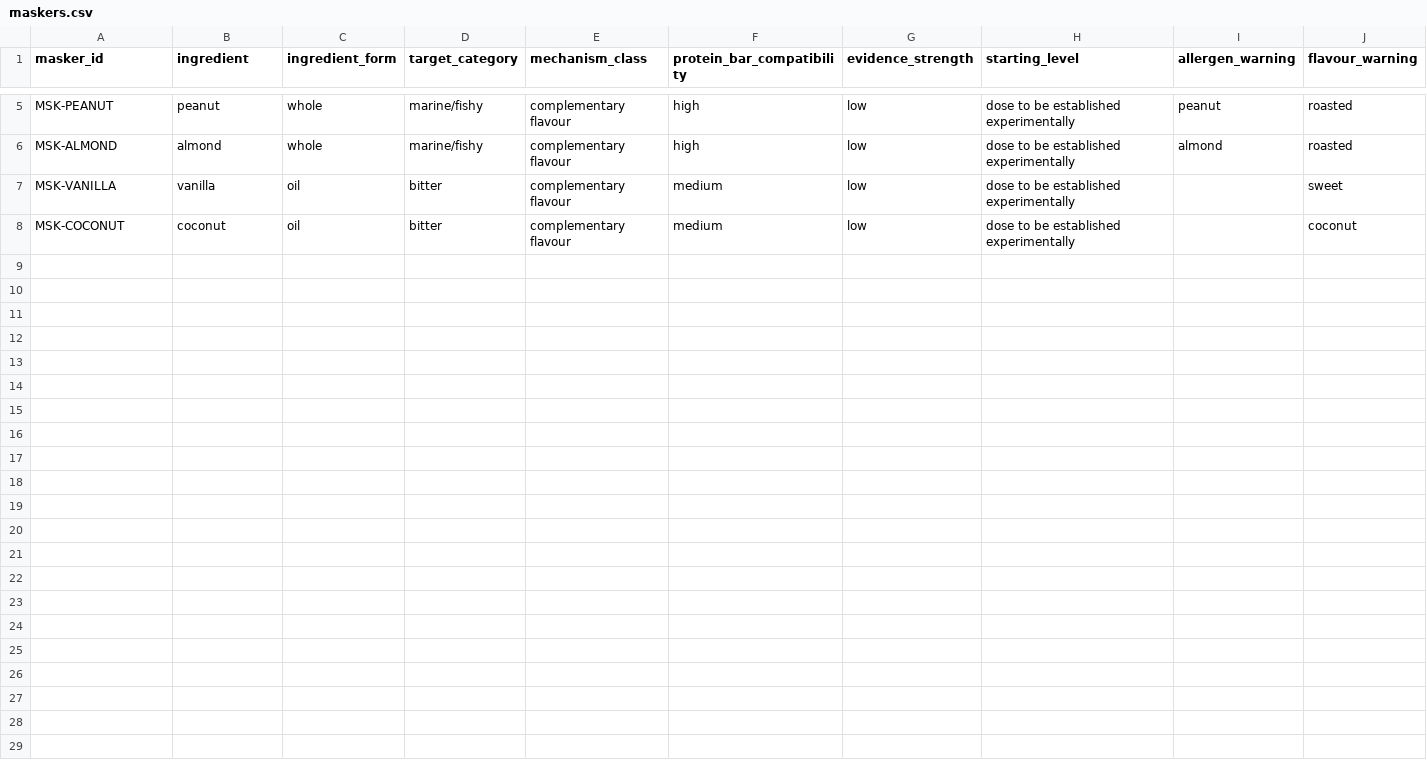
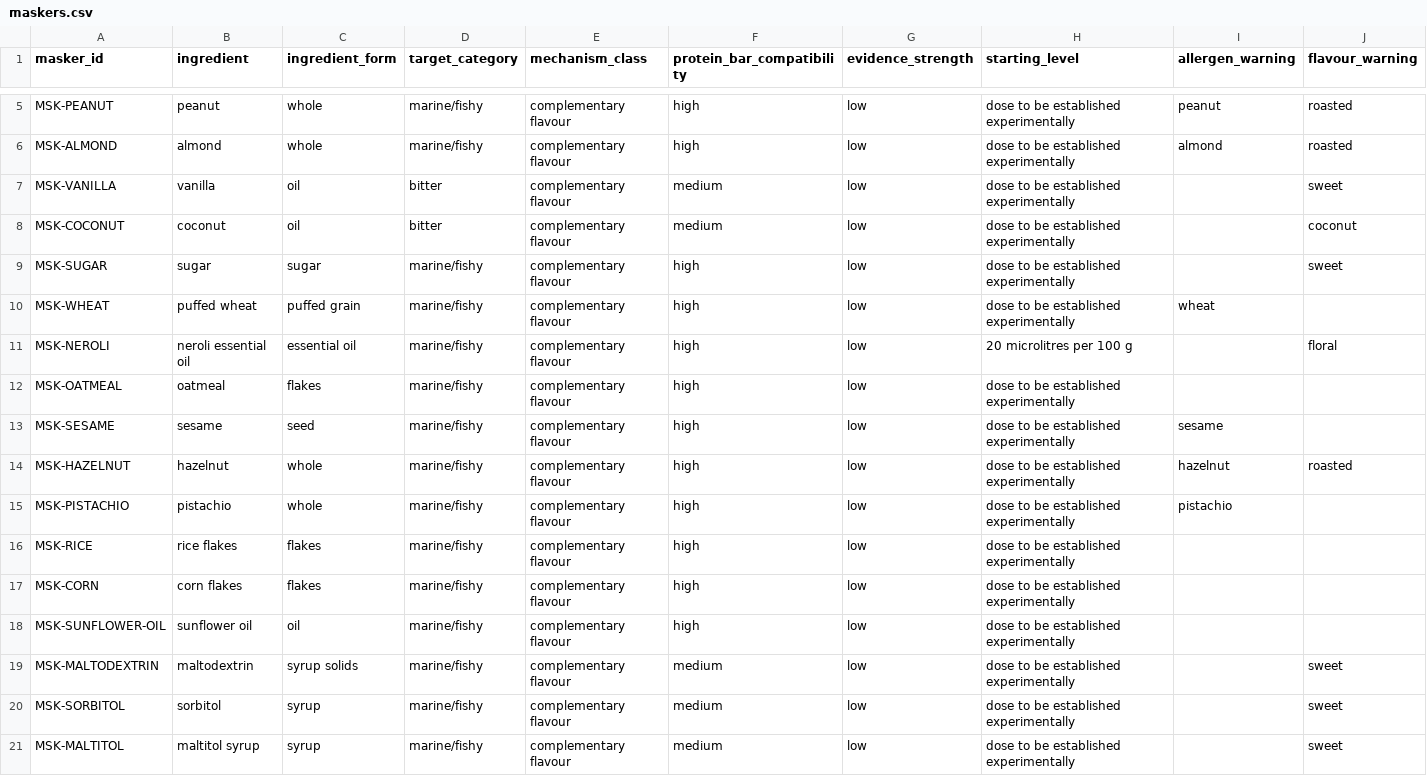
Before and after one commit to jawadul-codes/AlgaMask, a CSV file: data/sprint/maskers.csv, drawn as a sheet; only a part is shown, gaps mark what is left out; rows hold the shown columns only; the diff names each change by its address in the sheet, - before the commit and + after, or states it on an @@ line.

```diff
--- a/data/sprint/maskers.csv
+++ b/data/sprint/maskers.csv
+row 9: MSK-SUGAR | sugar | sugar | marine/fishy | complementary flavour | high | low | dose to be established experimentally |  | sweet
+row 10: MSK-WHEAT | puffed wheat | puffed grain | marine/fishy | complementary flavour | high | low | dose to be established experimentally | wheat
+row 11: MSK-NEROLI | neroli essential oil | essential oil | marine/fishy | complementary flavour | high | low | 20 microlitres per 100 g |  | floral
+row 12: MSK-OATMEAL | oatmeal | flakes | marine/fishy | complementary flavour | high | low | dose to be established experimentally
+row 13: MSK-SESAME | sesame | seed | marine/fishy | complementary flavour | high | low | dose to be established experimentally | sesame
+row 14: MSK-HAZELNUT | hazelnut | whole | marine/fishy | complementary flavour | high | low | dose to be established experimentally | hazelnut | roasted
+row 15: MSK-PISTACHIO | pistachio | whole | marine/fishy | complementary flavour | high | low | dose to be established experimentally | pistachio
+row 16: MSK-RICE | rice flakes | flakes | marine/fishy | complementary flavour | high | low | dose to be established experimentally
+row 17: MSK-CORN | corn flakes | flakes | marine/fishy | complementary flavour | high | low | dose to be established experimentally
+row 18: MSK-SUNFLOWER-OIL | sunflower oil | oil | marine/fishy | complementary flavour | high | low | dose to be established experimentally
+row 19: MSK-MALTODEXTRIN | maltodextrin | syrup solids | marine/fishy | complementary flavour | medium | low | dose to be established experimentally |  | sweet
+row 20: MSK-SORBITOL | sorbitol | syrup | marine/fishy | complementary flavour | medium | low | dose to be established experimentally |  | sweet
+row 21: MSK-MALTITOL | maltitol syrup | syrup | marine/fishy | complementary flavour | medium | low | dose to be established experimentally |  | sweet
```
Also changed, not shown: data/sprint/algae_vocs.csv, data/sprint/nutrition.csv, 2 other files.
